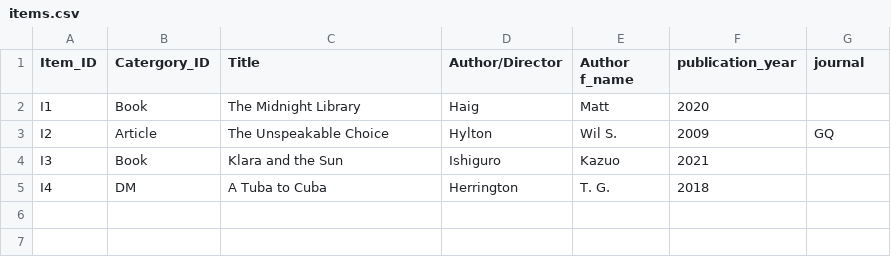
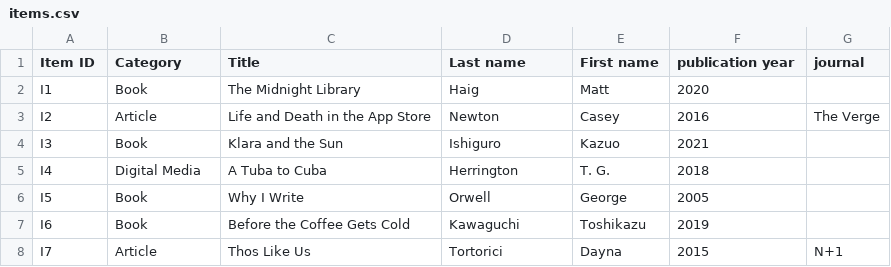
Before and after one commit to fkadir/CMPU4060-CA, a CSV file: items.csv, drawn as a sheet; the diff names each change by its address in the sheet, - before the commit and + after, or states it on an @@ line.

Commit message:
implemented CSV updating, add/edit/delete of item and member instances and all new features are added to the command line menu

```diff
--- a/items.csv
+++ b/items.csv
-A1: Item_ID
+A1: Item ID
-B1: Catergory_ID
+B1: Category
-D1: Author/Director
+D1: Last name
-E1: Author f_name
+E1: First name
-F1: publication_year
+F1: publication year
-C3 (Title): The Unspeakable Choice
+C3 (Title): Life and Death in the App Store
-D3 (Last name): Hylton
+D3 (Last name): Newton
-E3 (First name): Wil S.
+E3 (First name): Casey
-F3 (publication year): 2009
+F3 (publication year): 2016
-G3 (journal): GQ
+G3 (journal): The Verge
-B5 (Category): DM
+B5 (Category): Digital Media
+row 6: I5 | Book | Why I Write | Orwell | George | 2005
+row 7: I6 | Book | Before the Coffee Gets Cold | Kawaguchi | Toshikazu | 2019
+row 8: I7 | Article | Thos Like Us | Tortorici | Dayna | 2015 | N+1
```
Also changed, not shown: members.csv, 1 other file.
